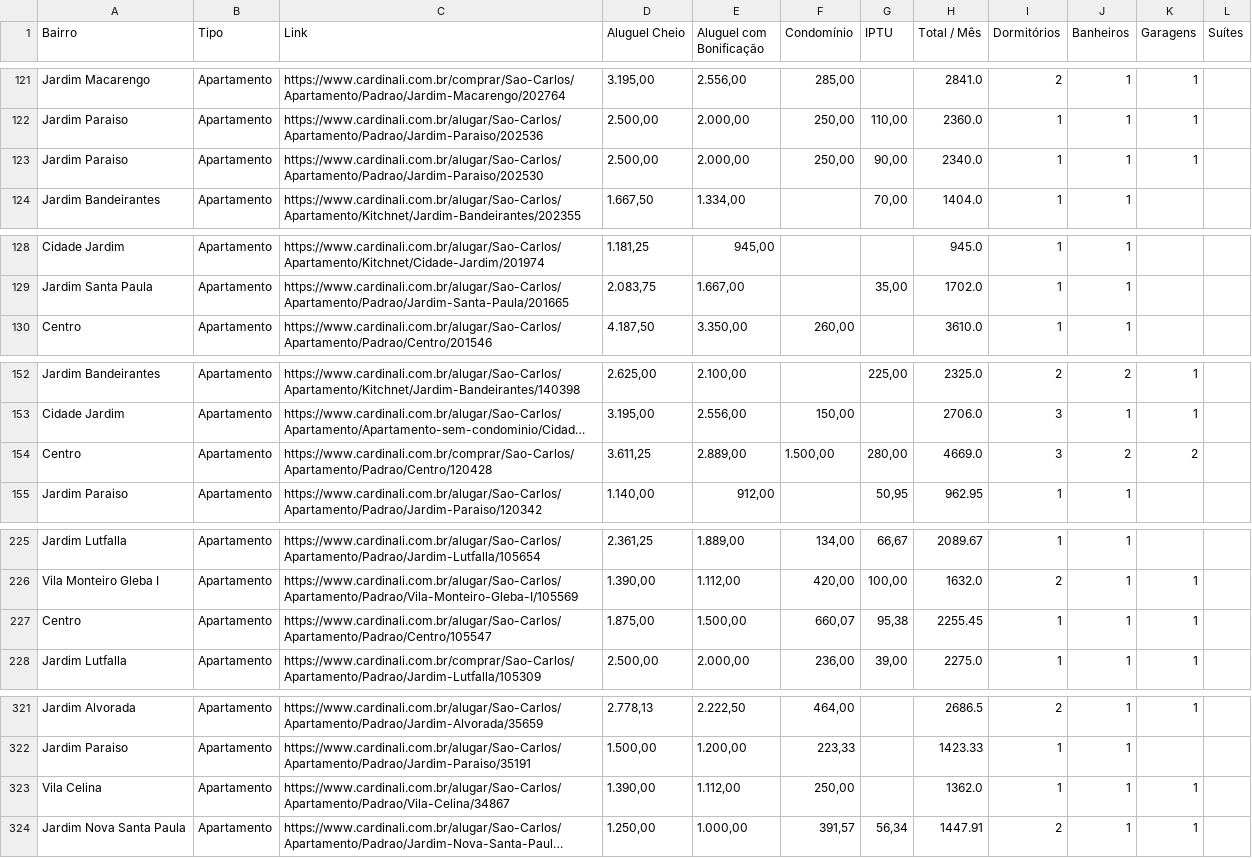
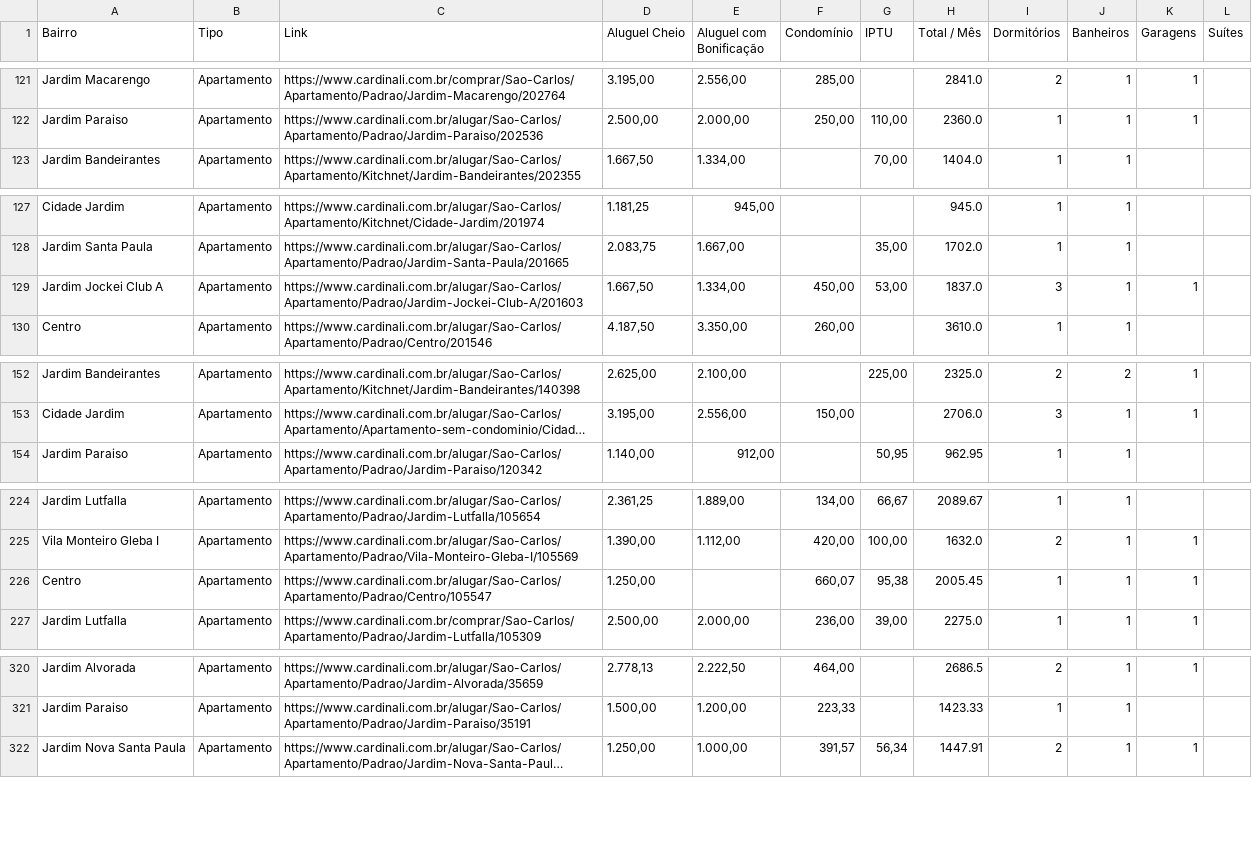
Before and after one commit to imarcososhiro/imobiliario_universitario, a CSV file: dados/dados_imoveis.csv, drawn as a sheet; only a part is shown, gaps mark what is left out; long unchanged cells end in …; removed rows and columns are numbered as before the commit, all else as after; the diff covers the shown part only; the diff names each change by its address in the sheet, - before the commit and + after, or states it on an @@ line.

```diff
--- a/dados/dados_imoveis.csv
+++ b/dados/dados_imoveis.csv
-row 123: Jardim Paraiso | Apartamento | https://www.cardinali.com.br/alugar/Sao-Carlos/Apartamento/Padrao/Jardim-Paraiso/202530 | 2.500,00 | 2.000,00 | 250,00 | 90,00 | 2340.0 | 1 | 1 | 1
+row 129: Jardim Jockei Club A | Apartamento | https://www.cardinali.com.br/alugar/Sao-Carlos/Apartamento/Padrao/Jardim-Jockei-Club-A/201603 | 1.667,50 | 1.334,00 | 450,00 | 53,00 | 1837.0 | 3 | 1 | 1
-row 154: Centro | Apartamento | https://www.cardinali.com.br/comprar/Sao-Carlos/Apartamento/Padrao/Centro/120428 | 3.611,25 | 2.889,00 | 1.500,00 | 280,00 | 4669.0 | 3 | 2 | 2
-D226 (Aluguel Cheio): 1.875,00
+D226 (Aluguel Cheio): 1.250,00
-E226 (Aluguel com Bonificação): 1.500,00
+E226 (Aluguel com Bonificação): (empty)
-H226 (Total / Mês): 2255.45
+H226 (Total / Mês): 2005.45
-row 323: Vila Celina | Apartamento | https://www.cardinali.com.br/alugar/Sao-Carlos/Apartamento/Padrao/Vila-Celina/34867 | 1.390,00 | 1.112,00 | 250,00 |  | 1362.0 | 1 | 1 | 1
```
Also changed, not shown: 2 edited cells elsewhere in this file.
